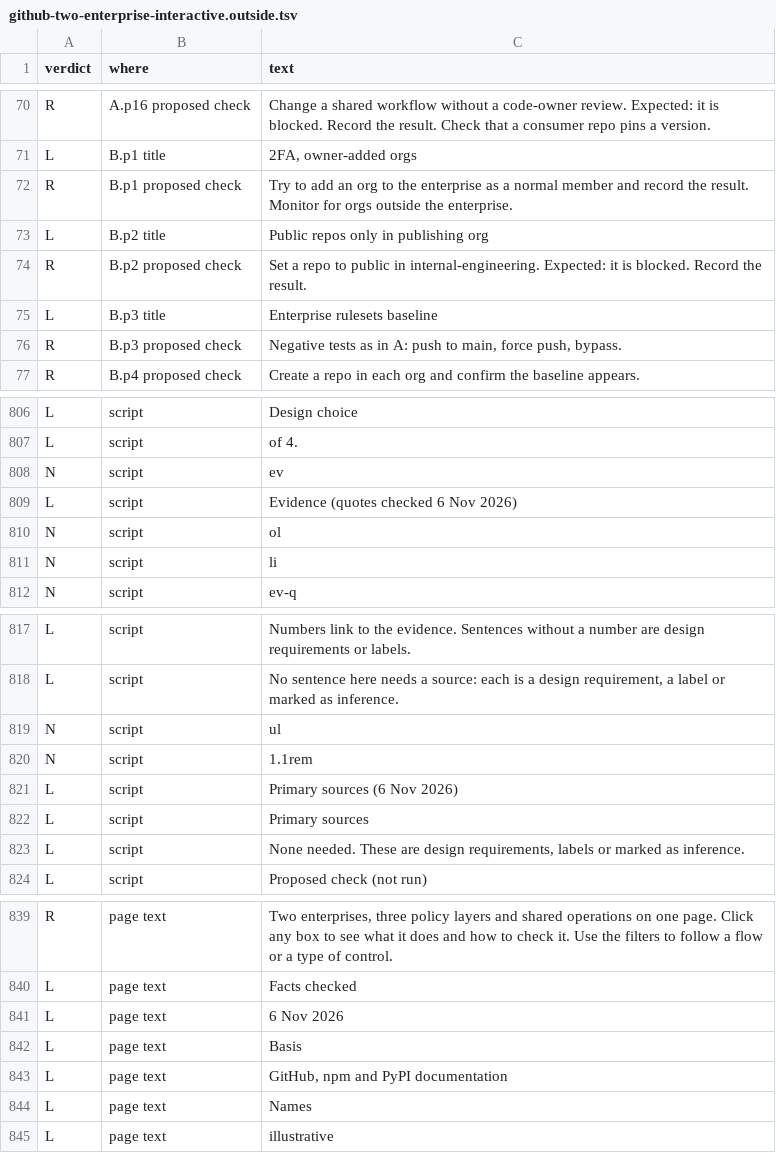
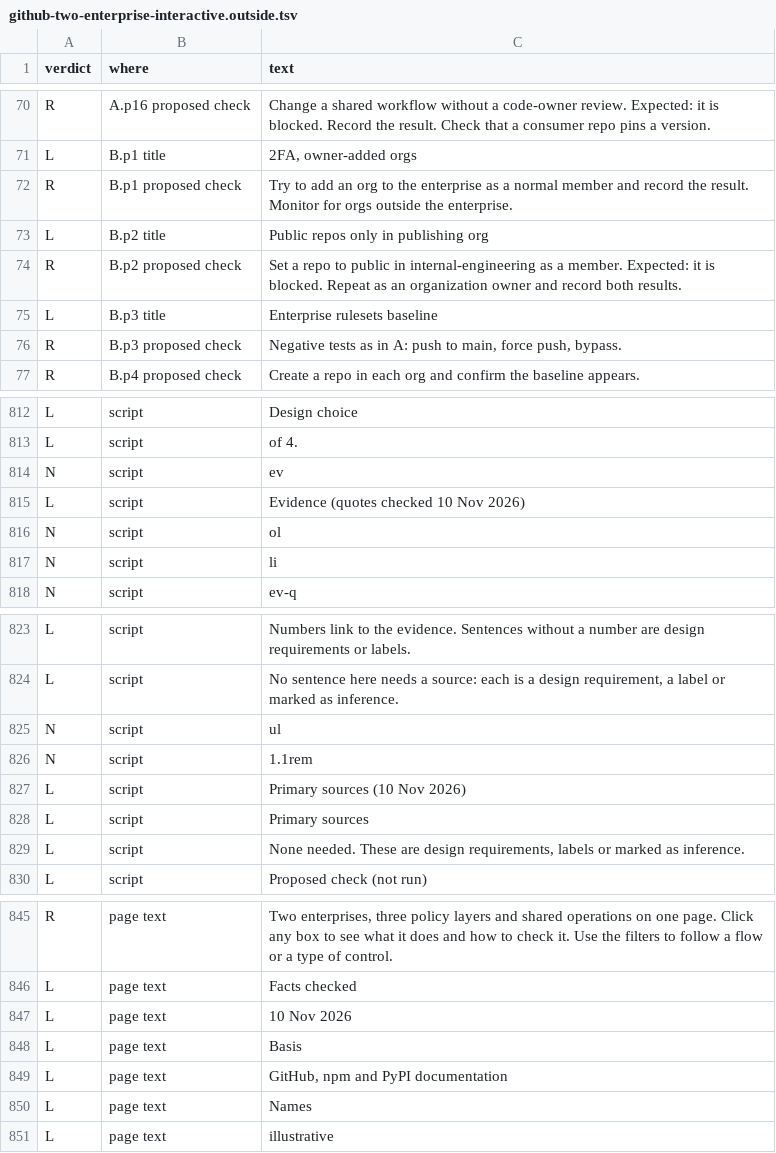
Before and after one commit to kimsyversen/kimsyversen.github.io, a TSV file: github/github-two-enterprise-interactive.outside.tsv, drawn as a sheet; only a part is shown, gaps mark what is left out; the diff covers the shown part only.

```diff
--- a/github/github-two-enterprise-interactive.outside.tsv
+++ b/github/github-two-enterprise-interactive.outside.tsv
@@ -73,3 +73,3 @@ R	B.p1 proposed check	Try to add an org to the enterprise as a normal member and
 L	B.p2 title	Public repos only in publishing org
-R	B.p2 proposed check	Set a repo to public in internal-engineering. Expected: it is blocked. Record the result.
+R	B.p2 proposed check	Set a repo to public in internal-engineering as a member. Expected: it is blocked. Repeat as an organization owner and record both results.
 L	B.p3 title	Enterprise rulesets baseline
@@ -808,3 +814,3 @@ L	script	of 4.
 N	script	ev
-L	script	Evidence (quotes checked 6 Nov 2026)
+L	script	Evidence (quotes checked 10 Nov 2026)
 N	script	ol
@@ -820,3 +826,3 @@ N	script	ul
 N	script	1.1rem
-L	script	Primary sources (6 Nov 2026)
+L	script	Primary sources (10 Nov 2026)
 L	script	Primary sources
@@ -840,3 +846,3 @@ R	page text	Two enterprises, three policy layers and shared operations on one pa
 L	page text	Facts checked
-L	page text	6 Nov 2026
+L	page text	10 Nov 2026
 L	page text	Basis
```
Also changed, not shown: 6 added rows and 2 edited cells elsewhere in this file, github/github-two-enterprise-interactive.evidence.tsv, 4 other files.
